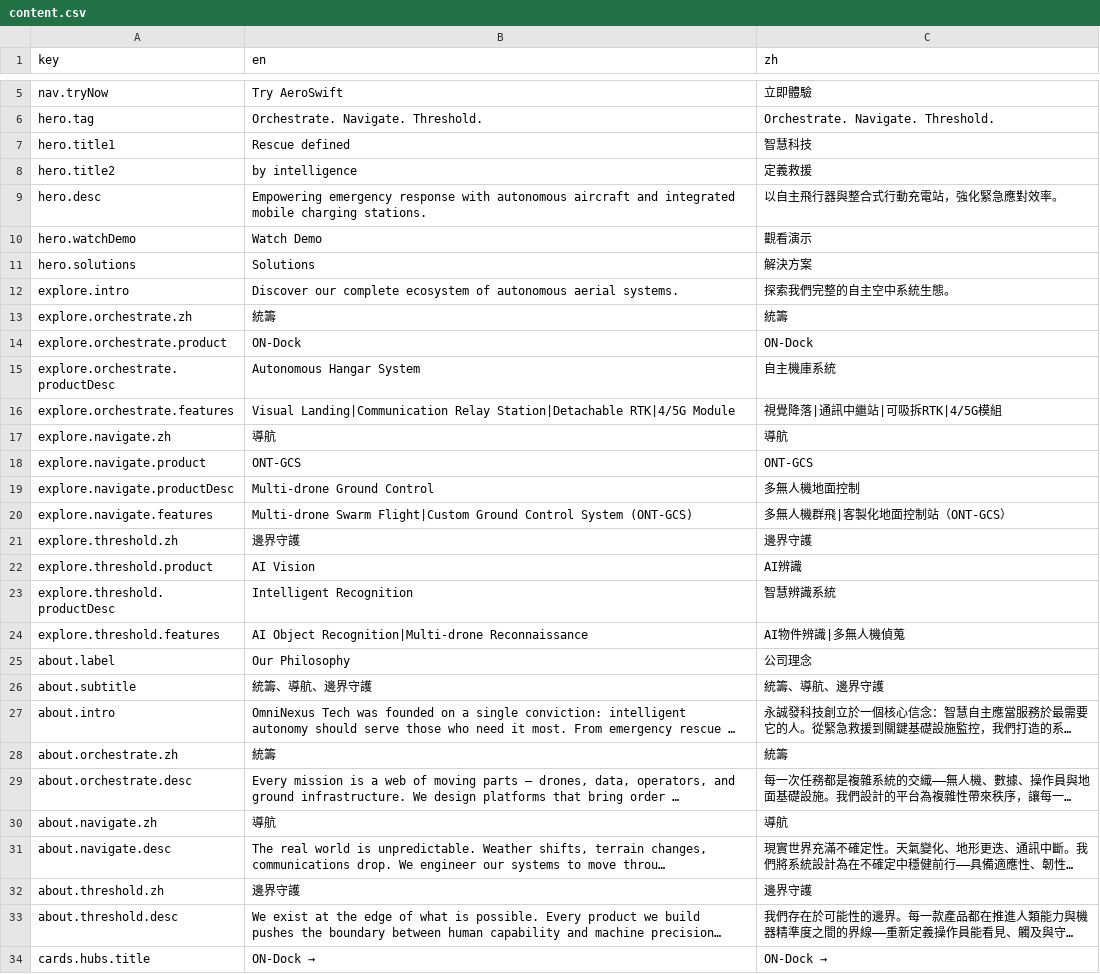
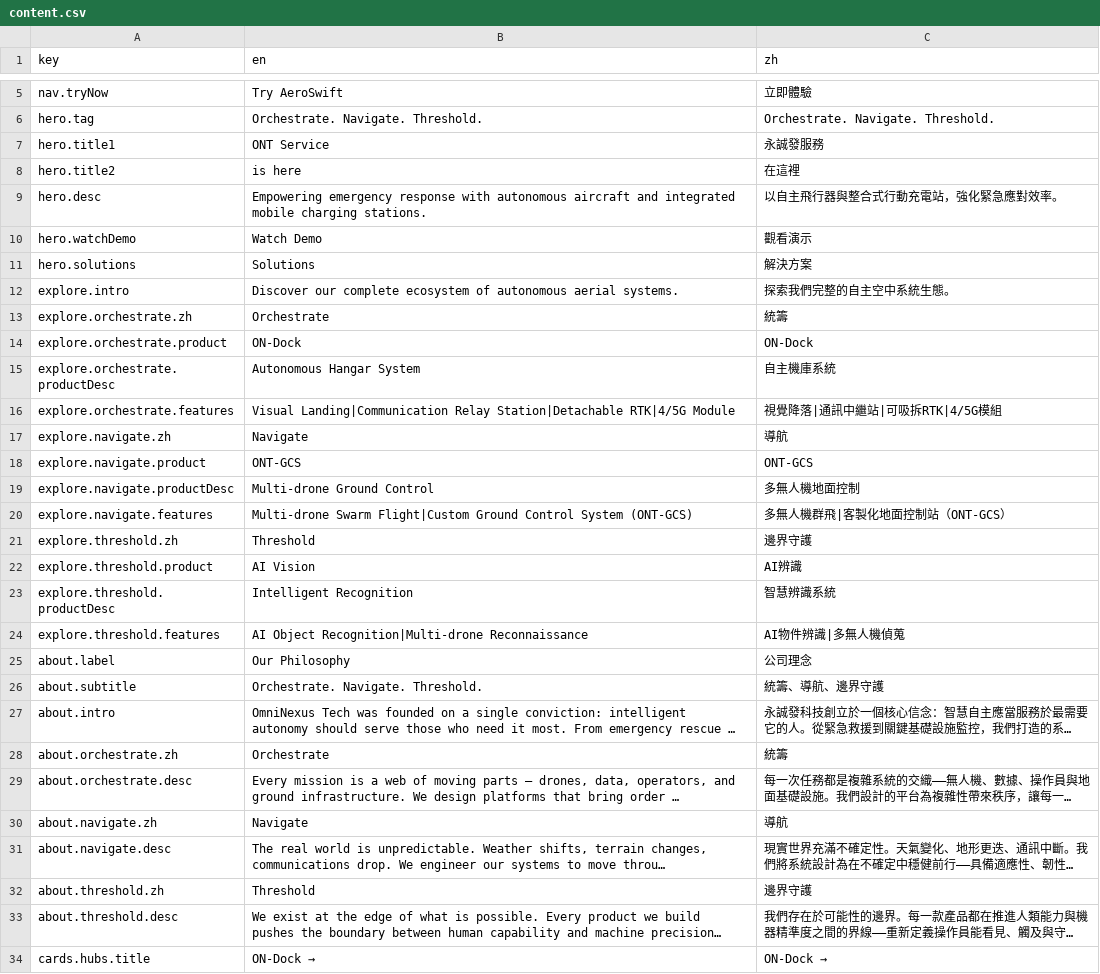
Before and after one commit to sian-ci-cheng/company_web, a CSV file: public/content.csv, drawn as a sheet; only a part is shown, gaps mark what is left out; long unchanged cells end in …; the diff names each change by its address in the sheet, - before the commit and + after, or states it on an @@ line.

```diff
--- a/public/content.csv
+++ b/public/content.csv
-B7 (en): Rescue defined
+B7 (en): ONT Service
-C7 (zh): 智慧科技
+C7 (zh): 永誠發服務
-B8 (en): by intelligence
+B8 (en): is here
-C8 (zh): 定義救援
+C8 (zh): 在這裡
-B13 (en): 統籌
+B13 (en): Orchestrate
-B17 (en): 導航
+B17 (en): Navigate
-B21 (en): 邊界守護
+B21 (en): Threshold
-B26 (en): 統籌、導航、邊界守護
+B26 (en): Orchestrate. Navigate. Threshold.
-B28 (en): 統籌
+B28 (en): Orchestrate
-B30 (en): 導航
+B30 (en): Navigate
-B32 (en): 邊界守護
+B32 (en): Threshold
```
Also changed, not shown: 2 other files.
